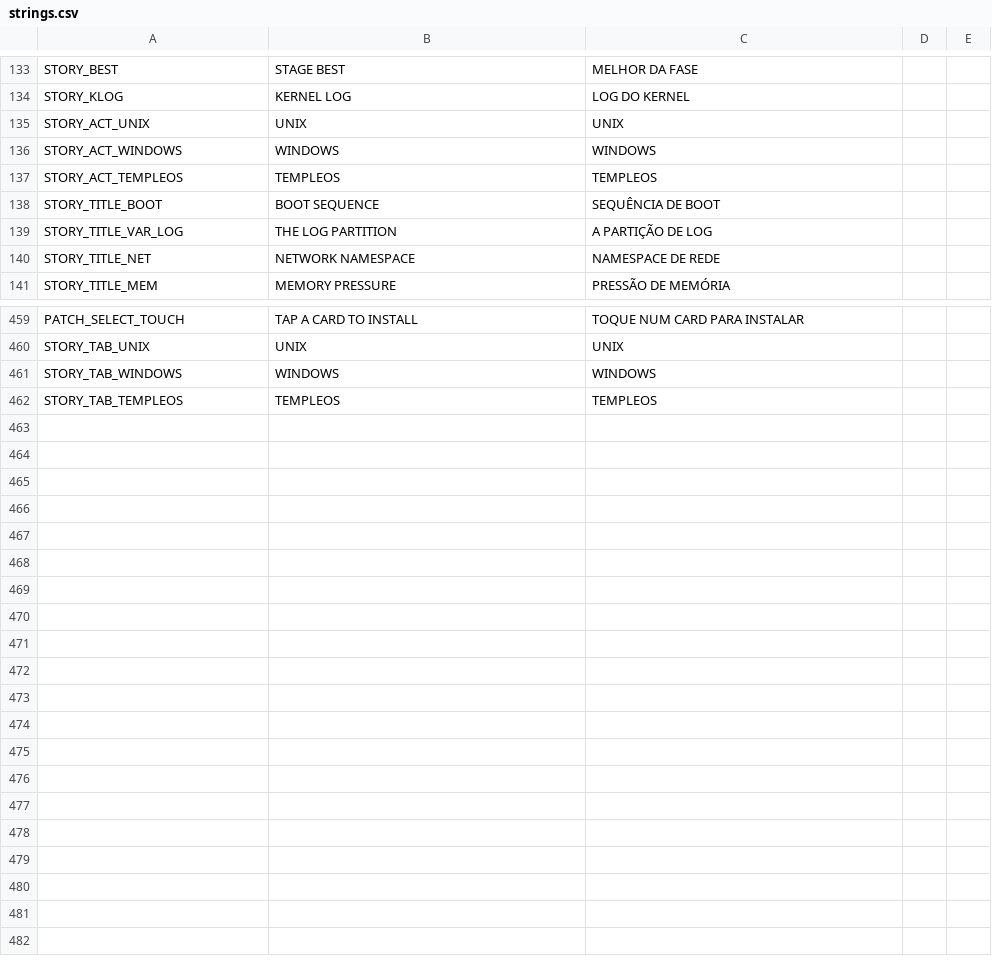
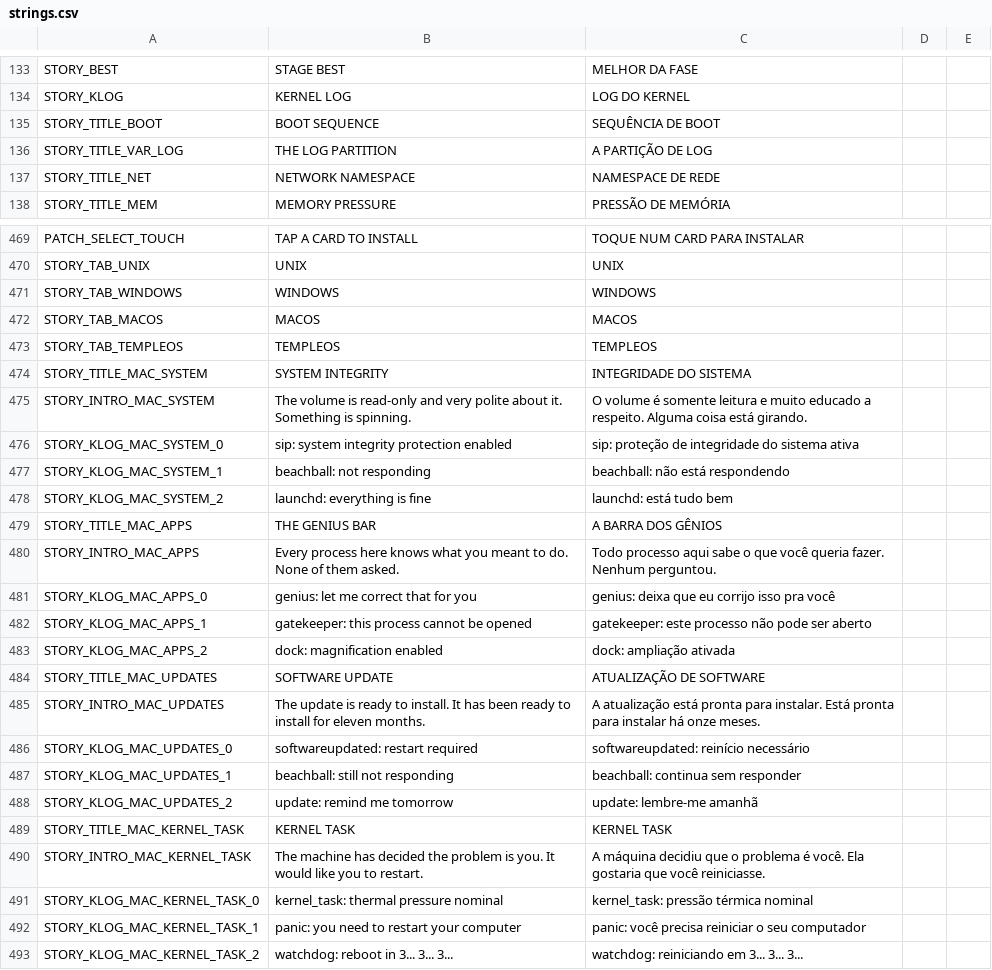
Before and after one commit to mafuzyk/kernel-panic, a CSV file: assets/i18n/strings.csv, drawn as a sheet; only a part is shown, gaps mark what is left out; removed rows and columns are numbered as before the commit, all else as after; the diff covers the shown part only; the diff names each change by its address in the sheet, - before the commit and + after, or states it on an @@ line.

Commit message:
feat: the macOS act, six new processes, and a wave that attacks in turns
Three of the four pieces of 3.1.

ENEMY AI. Drone, splitter, bulwark and lancer all passed `1.0` and `0.35`
to `steer_approach`: every enemy contoured the player on the same side
with the same curvature, so a wave arrived as a conga line. The flank
side and weight are drawn per enemy now, and when the player is pinned
against a wall the attackers converge on the side that cuts the escape
instead of pushing them back into the open.

They also attacked whenever their own clock said so. Five lancers in play
meant five simultaneous charges and nothing to read. There are attack
slots now — a ceiling on how many enemies are committed at once, growing
with the wave and the difficulty. Whoever misses out keeps repositioning.

And the lancer aimed its lunge where the player stood at the START of a
0.6s telegraph, so it always passed behind. Lancer and spewer lead their
target now, by a factor that is zero in the first waves and capped where
dodging stays possible.

NEW CAST. ZOMBIE dies into a `<defunct>` husk that comes back at half
integrity unless a second shot reaps it inside the window. CRON does not
attack: it schedules, on a visible clock, and the wave will not end while
it lives. SWAP drags the player and the loose motes toward itself, and
dash is the only thing that ignores the well. Each enters late and cheap,
because each changes a RULE of the arena and three new rules arriving
together would be noise.

MACOS ACT. Four stages — /System, /Applications, /Library/Updates and
kernel_task — with BEACHBALL, which plants a spinning wheel that costs
time and not integrity, and GENIUS, the lancer that blinks to a better
angle when you dodge too early. The act boss KERNEL_TASK flips the hue of
the field mid-dodge; the flip preserves the field's measured brightness,
so a panic recolours and never dazzles.

The act count is derived from STAGES now instead of a hand-kept table,
and the seven assertions that addressed TempleOS by index look it up by
id — inserting an act before the bonus act broke tests that had nothing
to do with the change.

Autotest: 1950 pass, 0 fail, AUTOTEST_ALL_PASS.

```diff
--- a/assets/i18n/strings.csv
+++ b/assets/i18n/strings.csv
-row 135: STORY_ACT_UNIX | UNIX | UNIX
-row 136: STORY_ACT_WINDOWS | WINDOWS | WINDOWS
-row 137: STORY_ACT_TEMPLEOS | TEMPLEOS | TEMPLEOS
+row 472: STORY_TAB_MACOS | MACOS | MACOS
+row 474: STORY_TITLE_MAC_SYSTEM | SYSTEM INTEGRITY | INTEGRIDADE DO SISTEMA
+row 475: STORY_INTRO_MAC_SYSTEM | The volume is read-only and very polite about it. Something is spinning. | O volume é somente leitura e muito educado a respeito. Alguma coisa está girando.
+row 476: STORY_KLOG_MAC_SYSTEM_0 | sip: system integrity protection enabled | sip: proteção de integridade do sistema ativa
+row 477: STORY_KLOG_MAC_SYSTEM_1 | beachball: not responding | beachball: não está respondendo
+row 478: STORY_KLOG_MAC_SYSTEM_2 | launchd: everything is fine | launchd: está tudo bem
+row 479: STORY_TITLE_MAC_APPS | THE GENIUS BAR | A BARRA DOS GÊNIOS
+row 480: STORY_INTRO_MAC_APPS | Every process here knows what you meant to do. None of them asked. | Todo processo aqui sabe o que você queria fazer. Nenhum perguntou.
+row 481: STORY_KLOG_MAC_APPS_0 | genius: let me correct that for you | genius: deixa que eu corrijo isso pra você
+row 482: STORY_KLOG_MAC_APPS_1 | gatekeeper: this process cannot be opened | gatekeeper: este processo não pode ser aberto
+row 483: STORY_KLOG_MAC_APPS_2 | dock: magnification enabled | dock: ampliação ativada
+row 484: STORY_TITLE_MAC_UPDATES | SOFTWARE UPDATE | ATUALIZAÇÃO DE SOFTWARE
+row 485: STORY_INTRO_MAC_UPDATES | The update is ready to install. It has been ready to install for eleven months. | A atualização está pronta para instalar. Está pronta para instalar há onze meses.
+row 486: STORY_KLOG_MAC_UPDATES_0 | softwareupdated: restart required | softwareupdated: reinício necessário
+row 487: STORY_KLOG_MAC_UPDATES_1 | beachball: still not responding | beachball: continua sem responder
+row 488: STORY_KLOG_MAC_UPDATES_2 | update: remind me tomorrow | update: lembre-me amanhã
+row 489: STORY_TITLE_MAC_KERNEL_TASK | KERNEL TASK | KERNEL TASK
+row 490: STORY_INTRO_MAC_KERNEL_TASK | The machine has decided the problem is you. It would like you to restart. | A máquina decidiu que o problema é você. Ela gostaria que você reiniciasse.
+row 491: STORY_KLOG_MAC_KERNEL_TASK_0 | kernel_task: thermal pressure nominal | kernel_task: pressão térmica nominal
+row 492: STORY_KLOG_MAC_KERNEL_TASK_1 | panic: you need to restart your computer | panic: você precisa reiniciar o seu computador
+row 493: STORY_KLOG_MAC_KERNEL_TASK_2 | watchdog: reboot in 3... 3... 3... | watchdog: reiniciando em 3... 3... 3...
```
Also changed, not shown: 13 added rows and 2 edited cells elsewhere in this file, 35 other files.
